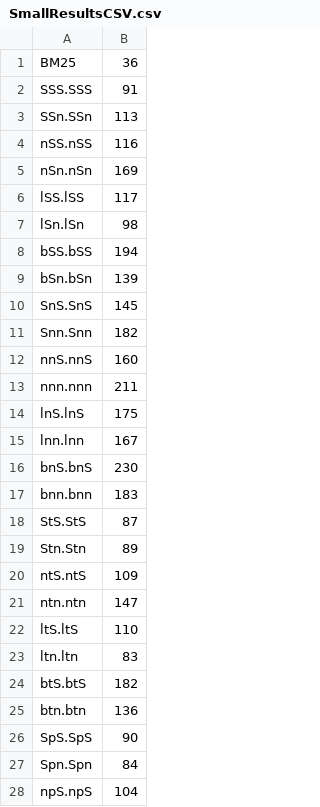
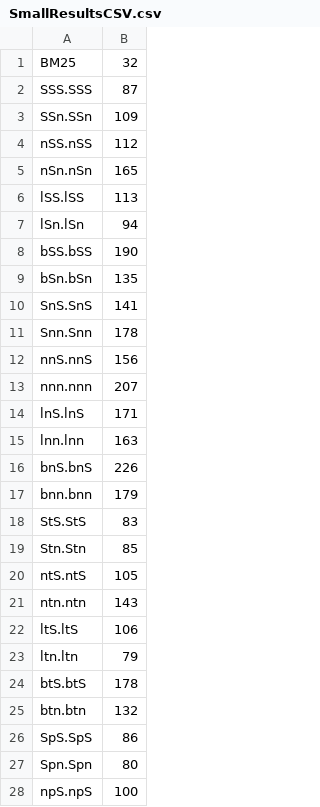
Before and after one commit to RobbeLauwers/Information_retrieval_1, a CSV file: SmallResultsCSV.csv, drawn as a sheet; only a part is shown; the diff covers the shown part only.

```diff
--- a/SmallResultsCSV.csv
+++ b/SmallResultsCSV.csv
@@ -1,28 +1,28 @@
-BM25,36
-SSS.SSS,91
-SSn.SSn,113
-nSS.nSS,116
-nSn.nSn,169
-lSS.lSS,117
-lSn.lSn,98
-bSS.bSS,194
-bSn.bSn,139
-SnS.SnS,145
-Snn.Snn,182
-nnS.nnS,160
-nnn.nnn,211
-lnS.lnS,175
-lnn.lnn,167
-bnS.bnS,230
-bnn.bnn,183
-StS.StS,87
-Stn.Stn,89
-ntS.ntS,109
-ntn.ntn,147
-ltS.ltS,110
-ltn.ltn,83
-btS.btS,182
-btn.btn,136
-SpS.SpS,90
-Spn.Spn,84
-npS.npS,104
+BM25,32
+SSS.SSS,87
+SSn.SSn,109
+nSS.nSS,112
+nSn.nSn,165
+lSS.lSS,113
+lSn.lSn,94
+bSS.bSS,190
+bSn.bSn,135
+SnS.SnS,141
+Snn.Snn,178
+nnS.nnS,156
+nnn.nnn,207
+lnS.lnS,171
+lnn.lnn,163
+bnS.bnS,226
+bnn.bnn,179
+StS.StS,83
+Stn.Stn,85
+ntS.ntS,105
+ntn.ntn,143
+ltS.ltS,106
+ltn.ltn,79
+btS.btS,178
+btn.btn,132
+SpS.SpS,86
+Spn.Spn,80
+npS.npS,100
```
Also changed, not shown: 131 edited cells elsewhere in this file, 2 other files.
